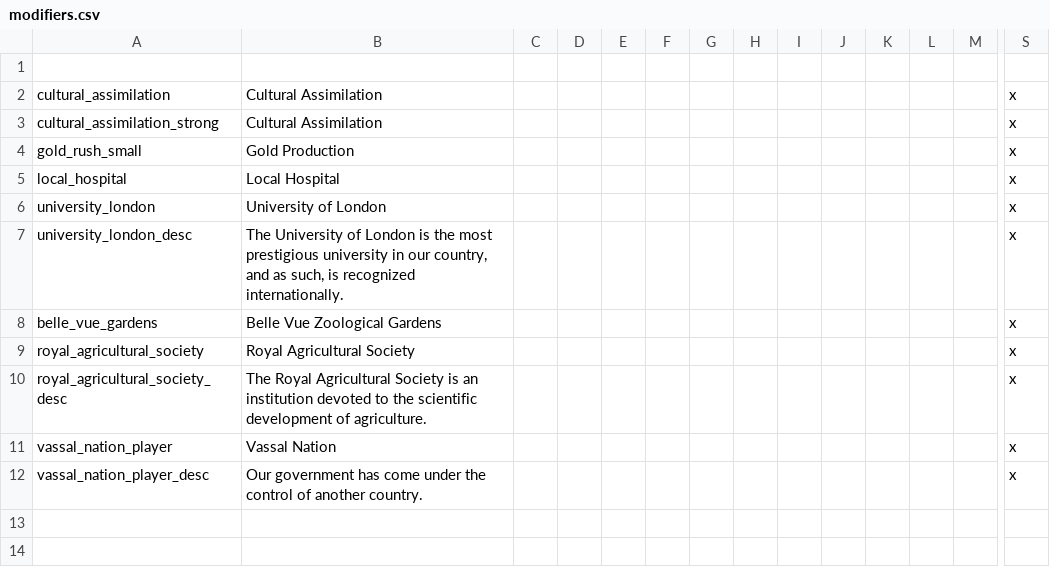
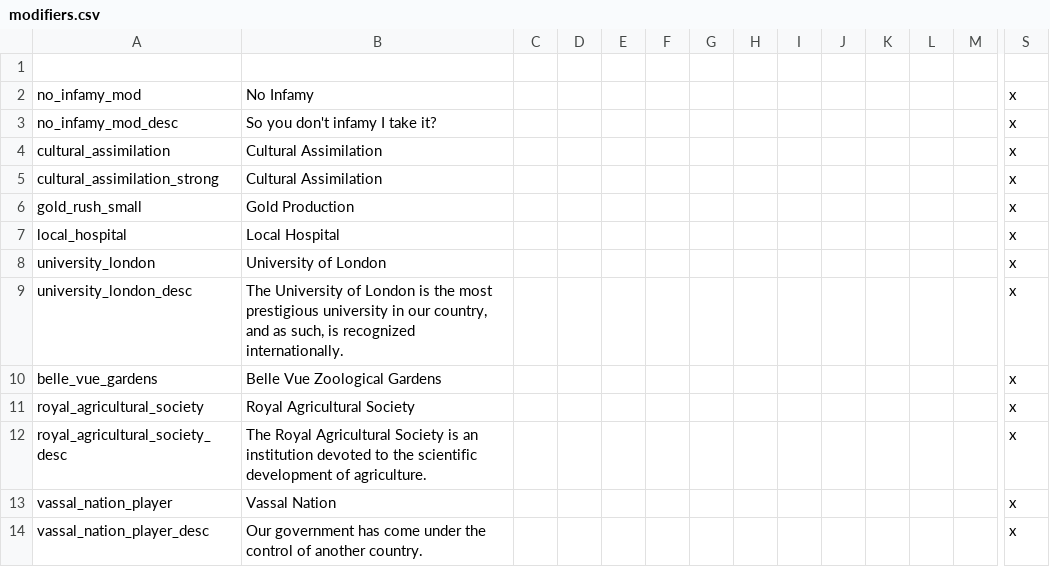
Before and after one commit to SirRunner/RSM, a CSV file: RSM/localisation/modifiers.csv, drawn as a sheet; only a part is shown, gaps mark what is left out; rows hold the shown columns only; the diff names each change by its address in the sheet, - before the commit and + after, or states it on an @@ line.

Commit message:
Update modifiers.csv

```diff
--- a/RSM/localisation/modifiers.csv
+++ b/RSM/localisation/modifiers.csv
+row 2: no_infamy_mod | No Infamy |  |  |  |  |  |  |  |  |  |  |  | x
+row 3: no_infamy_mod_desc | So you don't infamy I take it? |  |  |  |  |  |  |  |  |  |  |  | x
```
